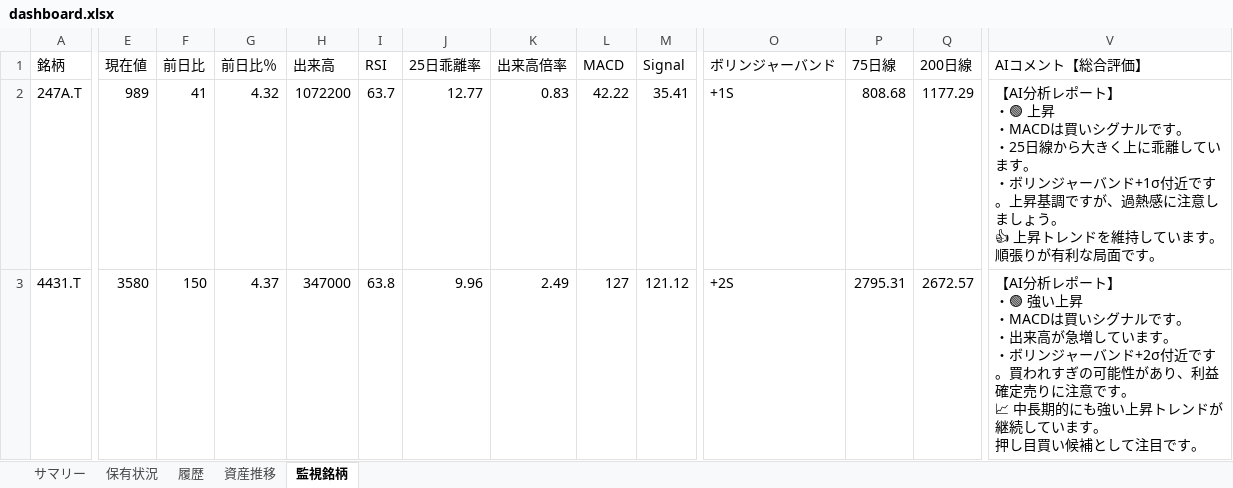
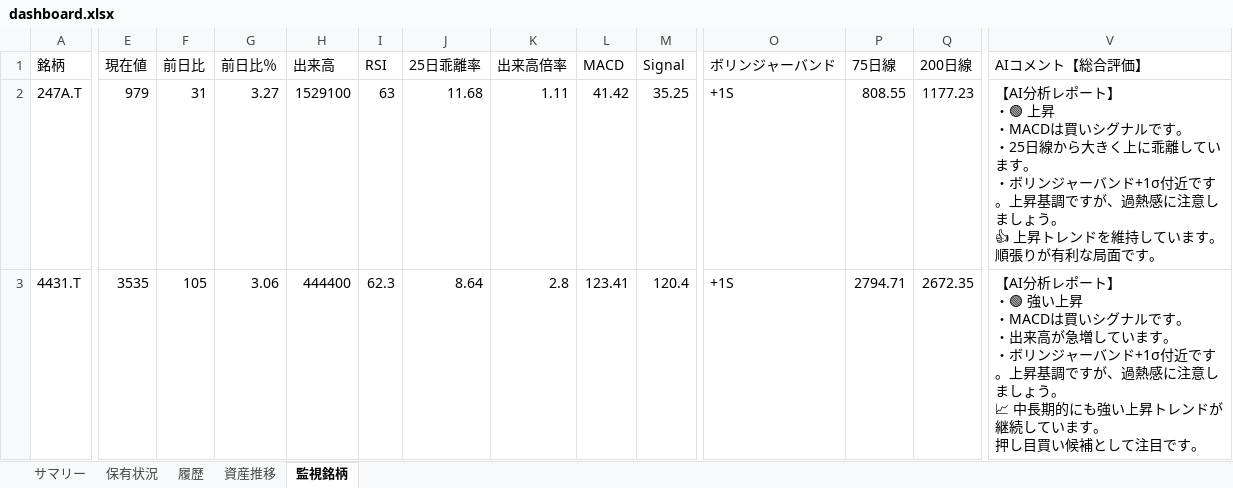
Before and after one commit to wac1223/stock_tool, an Excel workbook: dashboard.xlsx, sheet 監視銘柄, drawn as a sheet; only a part is shown, gaps mark what is left out; values as stored, in another font and other column widths than the file's, no borders; ↵ is a line break in a cell; the diff covers the shown part only; the diff names each change by its address in the sheet, - before the commit and + after, or states it on an @@ line.

```diff
--- a/dashboard.xlsx (sheet 監視銘柄)
+++ b/dashboard.xlsx (sheet 監視銘柄)
-E2 (現在値): 989
+E2 (現在値): 979
-F2 (前日比): 41
+F2 (前日比): 31
-G2 (前日比％): 4.32
+G2 (前日比％): 3.27
-H2 (出来高): 1072200
+H2 (出来高): 1529100
-I2 (RSI): 63.7
+I2 (RSI): 63
-J2 (25日乖離率): 12.77
+J2 (25日乖離率): 11.68
-K2 (出来高倍率): 0.83
+K2 (出来高倍率): 1.11
-L2 (MACD): 42.22
+L2 (MACD): 41.42
-M2 (Signal): 35.41
+M2 (Signal): 35.25
-P2 (75日線): 808.68
+P2 (75日線): 808.55
-Q2 (200日線): 1177.29
+Q2 (200日線): 1177.23
-E3 (現在値): 3580
+E3 (現在値): 3535
-F3 (前日比): 150
+F3 (前日比): 105
-G3 (前日比％): 4.37
+G3 (前日比％): 3.06
-H3 (出来高): 347000
+H3 (出来高): 444400
-I3 (RSI): 63.8
+I3 (RSI): 62.3
-J3 (25日乖離率): 9.96
+J3 (25日乖離率): 8.64
-K3 (出来高倍率): 2.49
+K3 (出来高倍率): 2.8
-L3 (MACD): 127
+L3 (MACD): 123.41
-M3 (Signal): 121.12
+M3 (Signal): 120.4
-O3 (ボリンジャーバンド): +2S
+O3 (ボリンジャーバンド): +1S
-P3 (75日線): 2795.31
+P3 (75日線): 2794.71
-Q3 (200日線): 2672.57
+Q3 (200日線): 2672.35
-V3 (AIコメント【総合評価】): …ーバンド+2σ付近です。買われすぎの可能性があり、利益確定売りに注意です。 ↵ 📈 中…
+V3 (AIコメント【総合評価】): …ーバンド+1σ付近です。上昇基調ですが、過熱感に注意しましょう。 ↵ 📈 中…
```
Also changed, not shown: 275 edited cells elsewhere in this sheet, sheet 履歴, sheet 保有状況, sheet 資産推移, sheet サマリー, portfolio.xlsx, price_history.xlsx, 4 other files.
